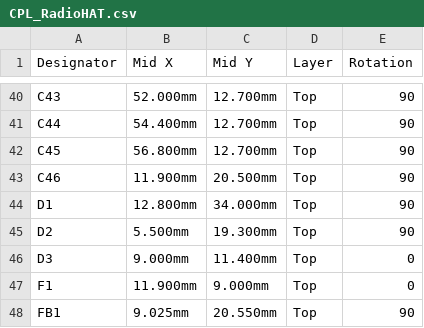
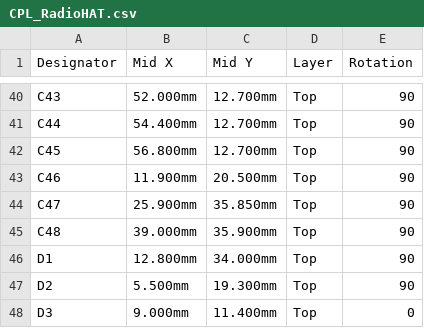
Before and after one commit to DerGaeret/radio-hat, a CSV file: JLCPCB/CPL_RadioHAT.csv, drawn as a sheet; only a part is shown, gaps mark what is left out; the shorter side is filled out with more unchanged rows; the diff names each change by its address in the sheet, - before the commit and + after, or states it on an @@ line.

```diff
--- a/JLCPCB/CPL_RadioHAT.csv
+++ b/JLCPCB/CPL_RadioHAT.csv
+row 44: C47 | 25.900mm | 35.850mm | Top | 90
+row 45: C48 | 39.000mm | 35.900mm | Top | 90
```
Also changed, not shown: JLCPCB/BOM_RadioHAT.csv, 13 other files.
